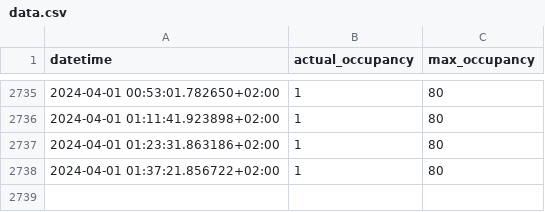
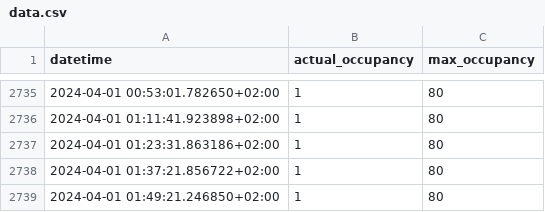
Before and after one commit to MathiasSteilen/unisport-bern-occupancy, a CSV file: data.csv, drawn as a sheet; only a part is shown, gaps mark what is left out.

```diff
--- a/data.csv
+++ b/data.csv
@@ -2738 +2738,2 @@ datetime,actual_occupancy,max_occupancy
 2024-04-01 01:37:21.856722+02:00,1,80
+2024-04-01 01:49:21.246850+02:00,1,80
```
